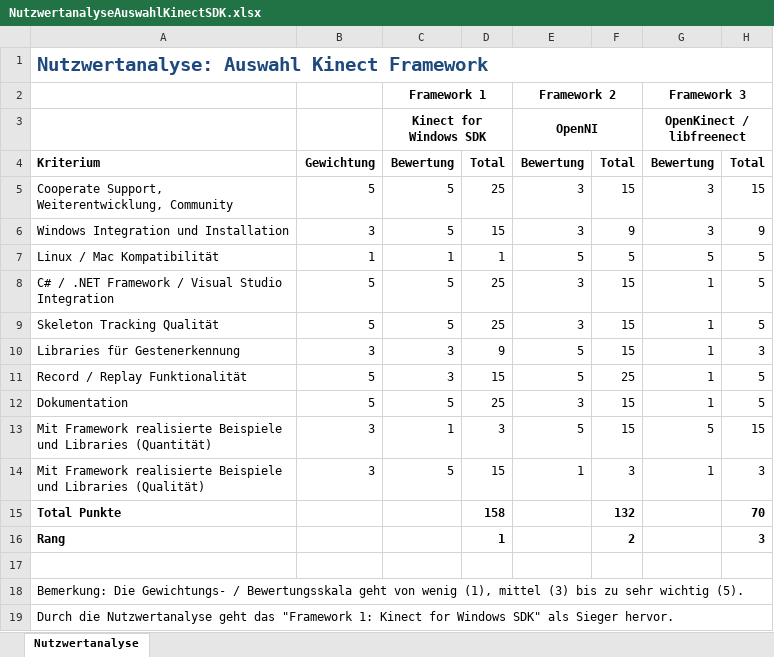
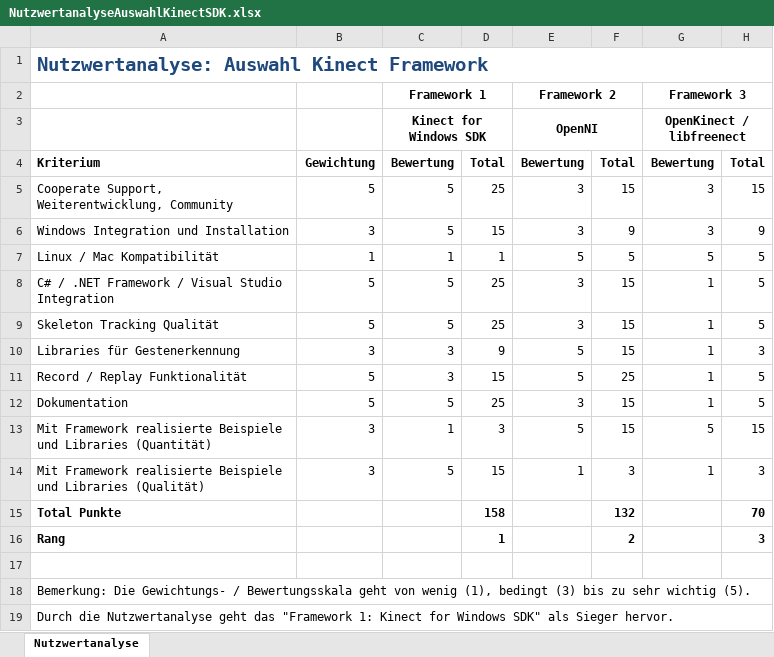
Before and after one commit to lukaselmer/hsr-bachelor-thesis-videowall, an Excel workbook: doc/Bericht/05_Technischer Bericht/06_Entwurf/NutzwertanalyseAuswahlKinectSDK.xlsx, sheet Nutzwertanalyse, drawn as a sheet; values as stored, in another font and other column widths than the file's, no borders; the diff names each change by its address in the sheet, - before the commit and + after, or states it on an @@ line.

```diff
--- a/doc/Bericht/05_Technischer Bericht/06_Entwurf/NutzwertanalyseAuswahlKinectSDK.xlsx (sheet Nutzwertanalyse)
+++ b/doc/Bericht/05_Technischer Bericht/06_Entwurf/NutzwertanalyseAuswahlKinectSDK.xlsx (sheet Nutzwertanalyse)
-A18: …wenig (1), mittel (3) bis…
+A18: …wenig (1), bedingt (3) bis…
```
Also changed, not shown: doc/Bericht/05_Technischer Bericht/06_Entwurf/NutzwertanalysePDFDarstellung.xlsx, 1 other file.
